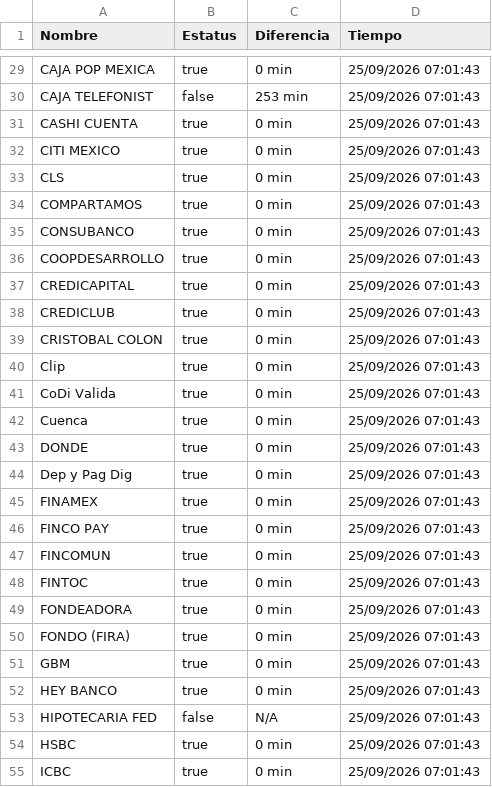
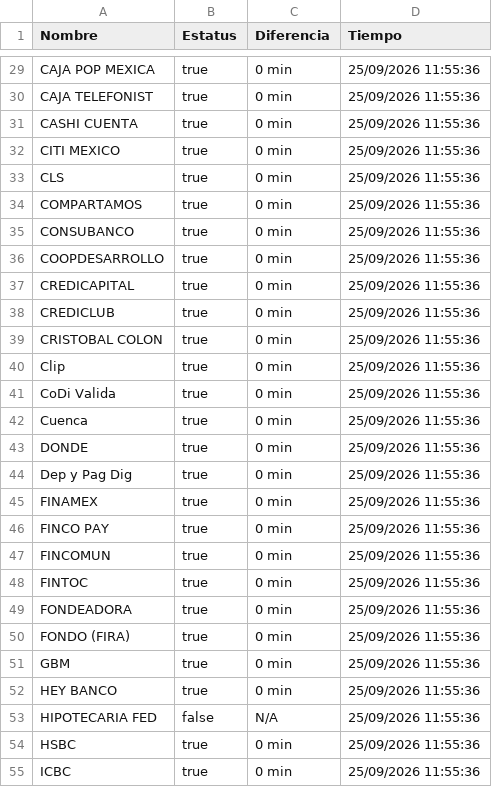
Before and after one commit to mali1412/monspei-scrapper, a CSV file: salidas/all.csv, drawn as a sheet; only a part is shown, gaps mark what is left out; the diff covers the shown part only.

```diff
--- a/salidas/all.csv
+++ b/salidas/all.csv
@@ -29,27 +29,27 @@ Nombre,Estatus,Diferencia,Tiempo
-"CAJA POP MEXICA",true,0 min,25/09/2026 07:01:43
-"CAJA TELEFONIST",false,253 min,25/09/2026 07:01:43
-"CASHI CUENTA",true,0 min,25/09/2026 07:01:43
-"CITI MEXICO",true,0 min,25/09/2026 07:01:43
-"CLS",true,0 min,25/09/2026 07:01:43
-"COMPARTAMOS",true,0 min,25/09/2026 07:01:43
-"CONSUBANCO",true,0 min,25/09/2026 07:01:43
-"COOPDESARROLLO",true,0 min,25/09/2026 07:01:43
-"CREDICAPITAL",true,0 min,25/09/2026 07:01:43
-"CREDICLUB",true,0 min,25/09/2026 07:01:43
-"CRISTOBAL COLON",true,0 min,25/09/2026 07:01:43
-"Clip",true,0 min,25/09/2026 07:01:43
-"CoDi Valida",true,0 min,25/09/2026 07:01:43
-"Cuenca",true,0 min,25/09/2026 07:01:43
-"DONDE",true,0 min,25/09/2026 07:01:43
-"Dep y Pag Dig",true,0 min,25/09/2026 07:01:43
-"FINAMEX",true,0 min,25/09/2026 07:01:43
-"FINCO PAY",true,0 min,25/09/2026 07:01:43
-"FINCOMUN",true,0 min,25/09/2026 07:01:43
-"FINTOC",true,0 min,25/09/2026 07:01:43
-"FONDEADORA",true,0 min,25/09/2026 07:01:43
-"FONDO (FIRA)",true,0 min,25/09/2026 07:01:43
-"GBM",true,0 min,25/09/2026 07:01:43
-"HEY BANCO",true,0 min,25/09/2026 07:01:43
-"HIPOTECARIA FED",false,N/A,25/09/2026 07:01:43
-"HSBC",true,0 min,25/09/2026 07:01:43
-"ICBC",true,0 min,25/09/2026 07:01:43
+"CAJA POP MEXICA",true,0 min,25/09/2026 11:55:36
+"CAJA TELEFONIST",true,0 min,25/09/2026 11:55:36
+"CASHI CUENTA",true,0 min,25/09/2026 11:55:36
+"CITI MEXICO",true,0 min,25/09/2026 11:55:36
+"CLS",true,0 min,25/09/2026 11:55:36
+"COMPARTAMOS",true,0 min,25/09/2026 11:55:36
+"CONSUBANCO",true,0 min,25/09/2026 11:55:36
+"COOPDESARROLLO",true,0 min,25/09/2026 11:55:36
+"CREDICAPITAL",true,0 min,25/09/2026 11:55:36
+"CREDICLUB",true,0 min,25/09/2026 11:55:36
+"CRISTOBAL COLON",true,0 min,25/09/2026 11:55:36
+"Clip",true,0 min,25/09/2026 11:55:36
+"CoDi Valida",true,0 min,25/09/2026 11:55:36
+"Cuenca",true,0 min,25/09/2026 11:55:36
+"DONDE",true,0 min,25/09/2026 11:55:36
+"Dep y Pag Dig",true,0 min,25/09/2026 11:55:36
+"FINAMEX",true,0 min,25/09/2026 11:55:36
+"FINCO PAY",true,0 min,25/09/2026 11:55:36
+"FINCOMUN",true,0 min,25/09/2026 11:55:36
+"FINTOC",true,0 min,25/09/2026 11:55:36
+"FONDEADORA",true,0 min,25/09/2026 11:55:36
+"FONDO (FIRA)",true,0 min,25/09/2026 11:55:36
+"GBM",true,0 min,25/09/2026 11:55:36
+"HEY BANCO",true,0 min,25/09/2026 11:55:36
+"HIPOTECARIA FED",false,N/A,25/09/2026 11:55:36
+"HSBC",true,0 min,25/09/2026 11:55:36
+"ICBC",true,0 min,25/09/2026 11:55:36
```
Also changed, not shown: 70 edited cells elsewhere in this file, 3 other files.
